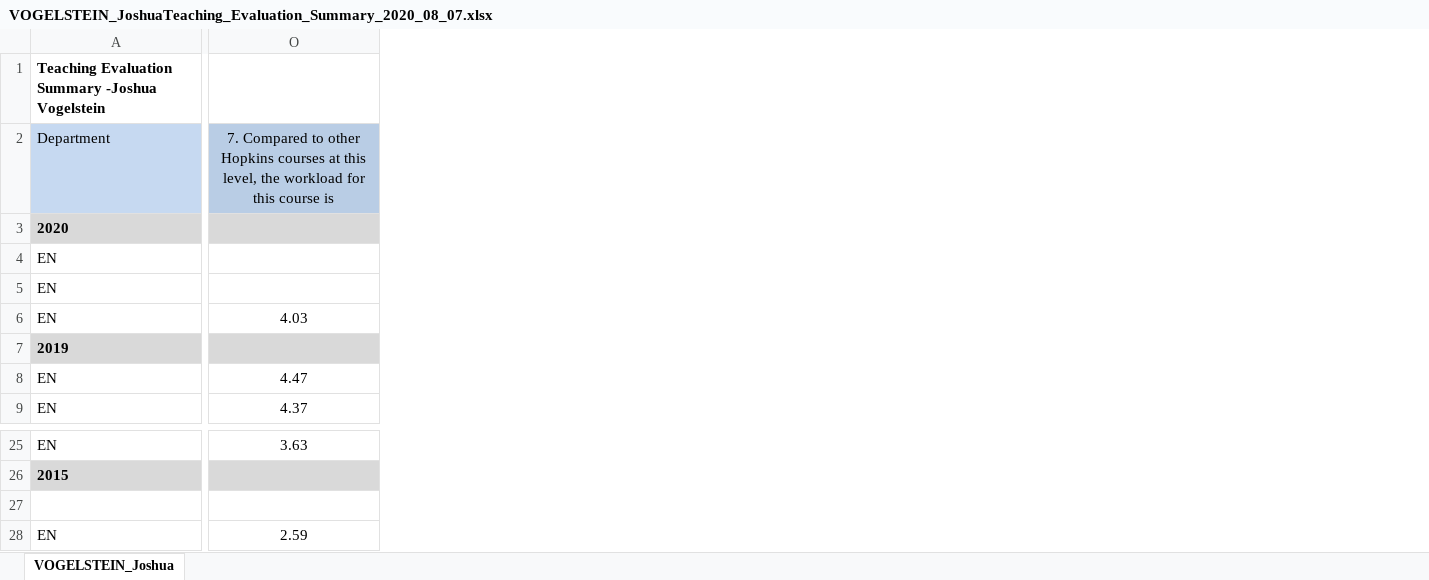
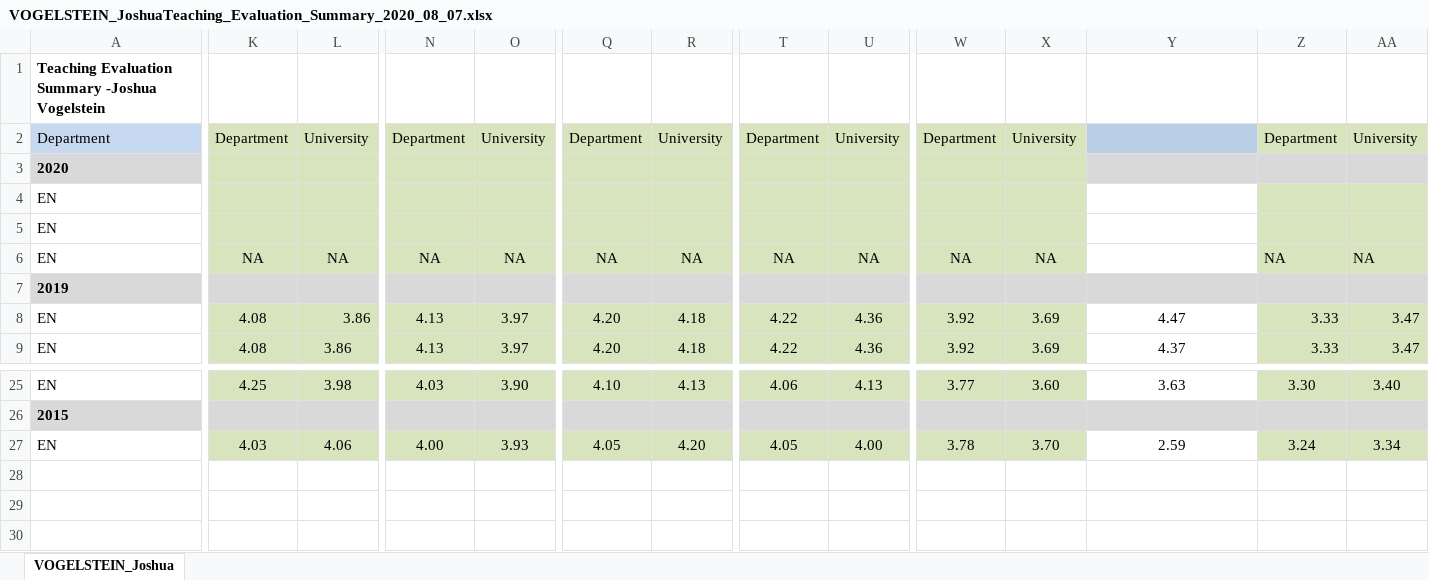
Before and after one commit to NeuroDataDesign/neurodatadesign.github.io, an Excel workbook: files/VOGELSTEIN_JoshuaTeaching_Evaluation_Summary_2020_08_07.xlsx, sheet VOGELSTEIN_Joshua, drawn as a sheet; only a part is shown, gaps mark what is left out; values as stored, in another font and other column widths than the file's, no borders; removed rows and columns are numbered as before the commit, all else as after; rows hold the shown columns only; the diff names each change by its address in the sheet, - before the commit and + after, or states it on an @@ line.

Commit message:
Add additional classes

```diff
--- a/files/VOGELSTEIN_JoshuaTeaching_Evaluation_Summary_2020_08_07.xlsx (sheet VOGELSTEIN_Joshua)
+++ b/files/VOGELSTEIN_JoshuaTeaching_Evaluation_Summary_2020_08_07.xlsx (sheet VOGELSTEIN_Joshua)
+column K, rows 2-9: Department |  |  |  | NA |  | 4.08 | 4.08; rows 25-27: 4.25 |  | 4.03
+column L, rows 2-9: University |  |  |  | NA |  | 3.86 | 3.86; rows 25-27: 3.98 |  | 4.06
+column N, rows 2-9: Department |  |  |  | NA |  | 4.13 | 4.13; rows 25-27: 4.03 |  | 4.00
+column O, rows 2-9: University |  |  |  | NA |  | 3.97 | 3.97; rows 25-27: 3.90 |  | 3.93
+column Q, rows 2-9: Department |  |  |  | NA |  | 4.20 | 4.20; rows 25-27: 4.10 |  | 4.05
+column R, rows 2-9: University |  |  |  | NA |  | 4.18 | 4.18; rows 25-27: 4.13 |  | 4.20
+column T, rows 2-9: Department |  |  |  | NA |  | 4.22 | 4.22; rows 25-27: 4.06 |  | 4.05
+column U, rows 2-9: University |  |  |  | NA |  | 4.36 | 4.36; rows 25-27: 4.13 |  | 4.00
+column W, rows 2-9: Department |  |  |  | NA |  | 3.92 | 3.92; rows 25-27: 3.77 |  | 3.78
+column X, rows 2-9: University |  |  |  | NA |  | 3.69 | 3.69; rows 25-27: 3.60 |  | 3.70
+column Z, rows 2-9: Department |  |  |  | NA |  | 3.33 | 3.33; rows 25-27: 3.30 |  | 3.24
+column AA, rows 2-9: University |  |  |  | NA |  | 3.47 | 3.47; rows 25-27: 3.40 |  | 3.34
-Y2: 7. Compared to other Hopkins courses at this level, the workload for this course is
+Y2: (empty)
-Y6: 4.03
+Y6: (empty)
-row 27: (empty)
```
